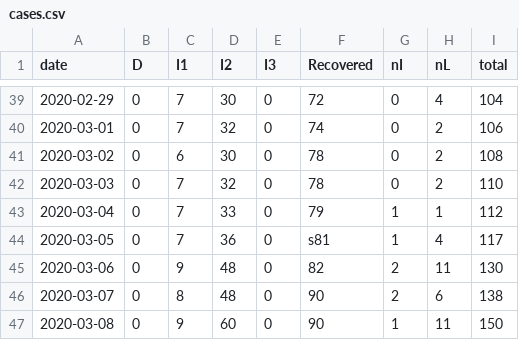
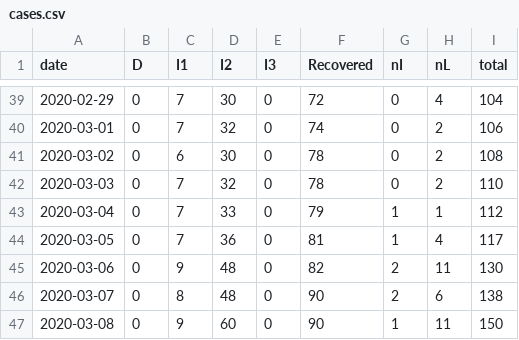
Before and after one commit to eunices/shiny-server, a CSV file: public-apps/covid19/cases.csv, drawn as a sheet; only a part is shown, gaps mark what is left out.

```diff
--- a/public-apps/covid19/cases.csv
+++ b/public-apps/covid19/cases.csv
@@ -43,3 +43,3 @@ date, D, I1, I2, I3, Recovered, nI, nL, total
 2020-03-04,0,7,33,0,79,1,1,112
-2020-03-05,0,7,36,0, s81,1,4,117
+2020-03-05,0,7,36,0,81,1,4,117
 2020-03-06,0,9,48,0,82,2,11,130
```
Also changed, not shown: 3 other files.
